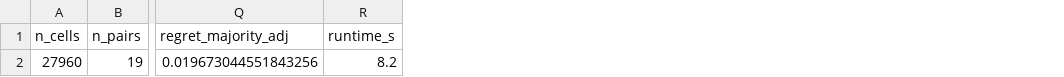
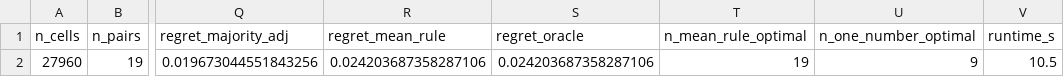
Before and after one commit to sudhirdixit1/cmdb-routing-queue-baseline, a CSV file: results/s04_facts.csv, drawn as a sheet; only a part is shown, gaps mark what is left out; addresses are those after the commit; the diff names each change by its address in the sheet, - before the commit and + after, or states it on an @@ line.

```diff
--- a/results/s04_facts.csv
+++ b/results/s04_facts.csv
+column R (regret_mean_rule), row 2: 0.024203687358287106
+column S (regret_oracle), row 2: 0.024203687358287106
+column T (n_mean_rule_optimal), row 2: 19
+column U (n_one_number_optimal), row 2: 9
-V2 (runtime_s): 8.2
+V2 (runtime_s): 10.5
```
Also changed, not shown: 20 other files.
